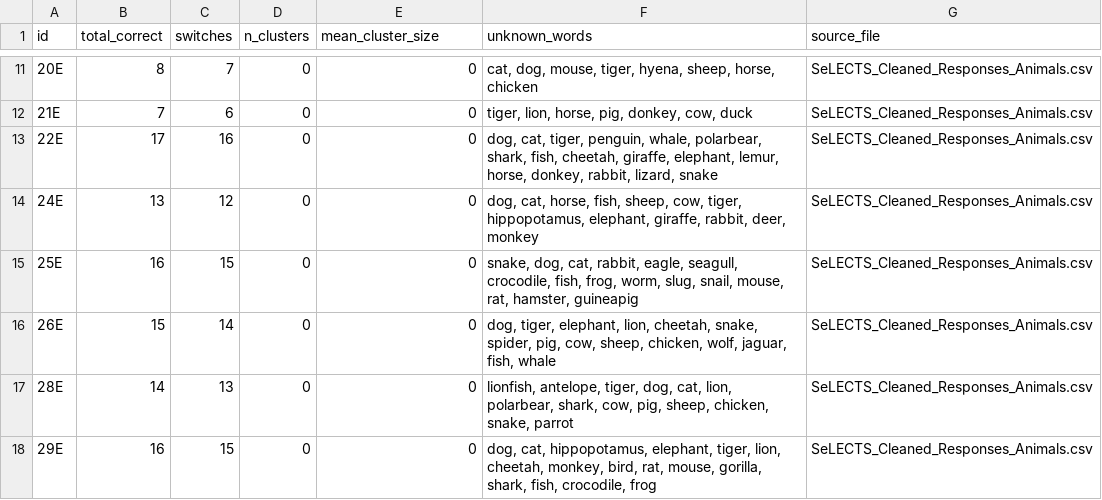
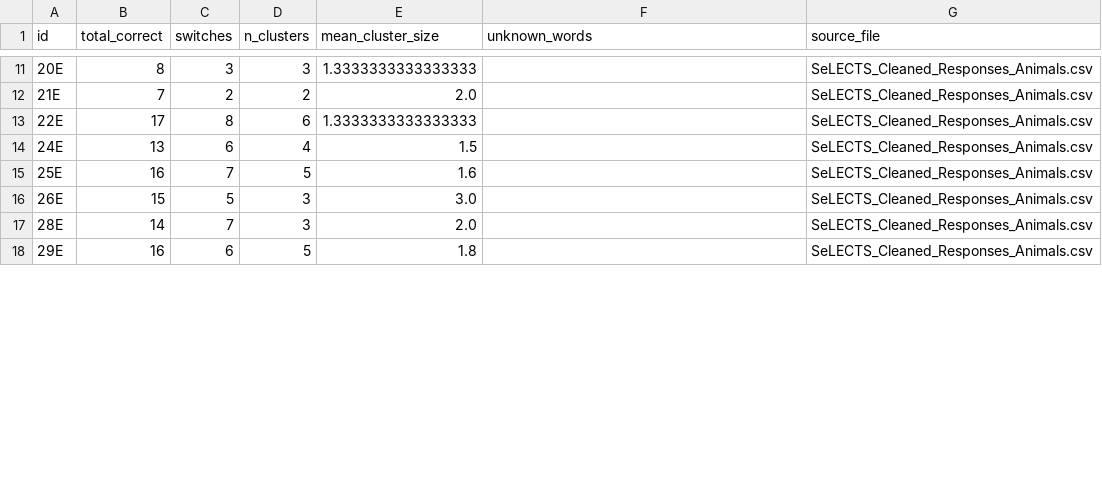
Before and after one commit to aishaftu/SemanticFluency, a CSV file: SeLECTS_Cleaned_Responses_Animals_scores.csv, drawn as a sheet; only a part is shown, gaps mark what is left out; the diff covers the shown part only.

```diff
--- a/SeLECTS_Cleaned_Responses_Animals_scores.csv
+++ b/SeLECTS_Cleaned_Responses_Animals_scores.csv
@@ -11,8 +11,8 @@ id,total_correct,switches,n_clusters,mean_cluster_size,unknown_words,source_file
-20E,8,7,0,0,"cat, dog, mouse, tiger, hyena, sheep, horse, chicken",SeLECTS_Cleaned_Responses_Animals.csv
-21E,7,6,0,0,"tiger, lion, horse, pig, donkey, cow, duck",SeLECTS_Cleaned_Responses_Animals.csv
-22E,17,16,0,0,"dog, cat, tiger, penguin, whale, polarbear, shark, fish, cheetah, giraffe, elephant, lemur, horse, donkey, rabbit, lizard, snake",SeLECTS_Cleaned_Responses_Animals.csv
-24E,13,12,0,0,"dog, cat, horse, fish, sheep, cow, tiger, hippopotamus, elephant, giraffe, rabbit, deer, monkey",SeLECTS_Cleaned_Responses_Animals.csv
-25E,16,15,0,0,"snake, dog, cat, rabbit, eagle, seagull, crocodile, fish, frog, worm, slug, snail, mouse, rat, hamster, guineapig",SeLECTS_Cleaned_Responses_Animals.csv
-26E,15,14,0,0,"dog, tiger, elephant, lion, cheetah, snake, spider, pig, cow, sheep, chicken, wolf, jaguar, fish, whale",SeLECTS_Cleaned_Responses_Animals.csv
-28E,14,13,0,0,"lionfish, antelope, tiger, dog, cat, lion, polarbear, shark, cow, pig, sheep, chicken, snake, parrot",SeLECTS_Cleaned_Responses_Animals.csv
-29E,16,15,0,0,"dog, cat, hippopotamus, elephant, tiger, lion, cheetah, monkey, bird, rat, mouse, gorilla, shark, fish, crocodile, frog",SeLECTS_Cleaned_Responses_Animals.csv
+20E,8,3,3,1.3333333333333333,,SeLECTS_Cleaned_Responses_Animals.csv
+21E,7,2,2,2.0,,SeLECTS_Cleaned_Responses_Animals.csv
+22E,17,8,6,1.3333333333333333,,SeLECTS_Cleaned_Responses_Animals.csv
+24E,13,6,4,1.5,,SeLECTS_Cleaned_Responses_Animals.csv
+25E,16,7,5,1.6,,SeLECTS_Cleaned_Responses_Animals.csv
+26E,15,5,3,3.0,,SeLECTS_Cleaned_Responses_Animals.csv
+28E,14,7,3,2.0,,SeLECTS_Cleaned_Responses_Animals.csv
+29E,16,6,5,1.8,,SeLECTS_Cleaned_Responses_Animals.csv
```
Also changed, not shown: 68 edited cells elsewhere in this file, HC_Cleaned_Responses_Animals_scores.csv, HC_Cleaned_Responses_Food_scores.csv, 2 other files.
